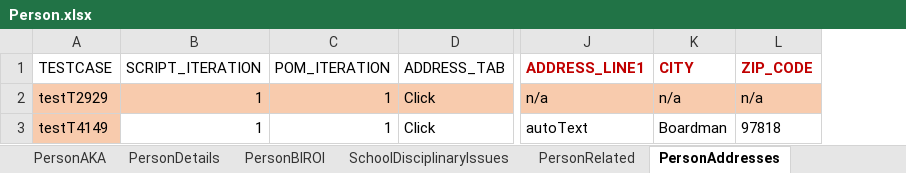
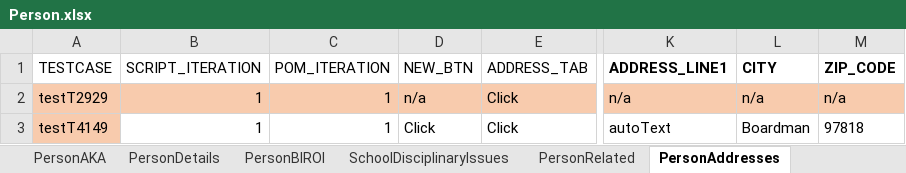
Before and after one commit to Yaswanthkumar-Naidu/TestDataExcel, an Excel workbook: Person.xlsx, sheet PersonAddresses, drawn as a sheet; only a part is shown, gaps mark what is left out; values as stored, in another font and other column widths than the file's, no borders; addresses are those after the commit; the diff names each change by its address in the sheet, - before the commit and + after, or states it on an @@ line.

Commit message:
Add files via upload

```diff
--- a/Person.xlsx (sheet PersonAddresses)
+++ b/Person.xlsx (sheet PersonAddresses)
+column D (NEW_BTN), rows 2-3: n/a | Click
-K1:M1 text colour: #C00000
+K1:M1 text colour: black
```
